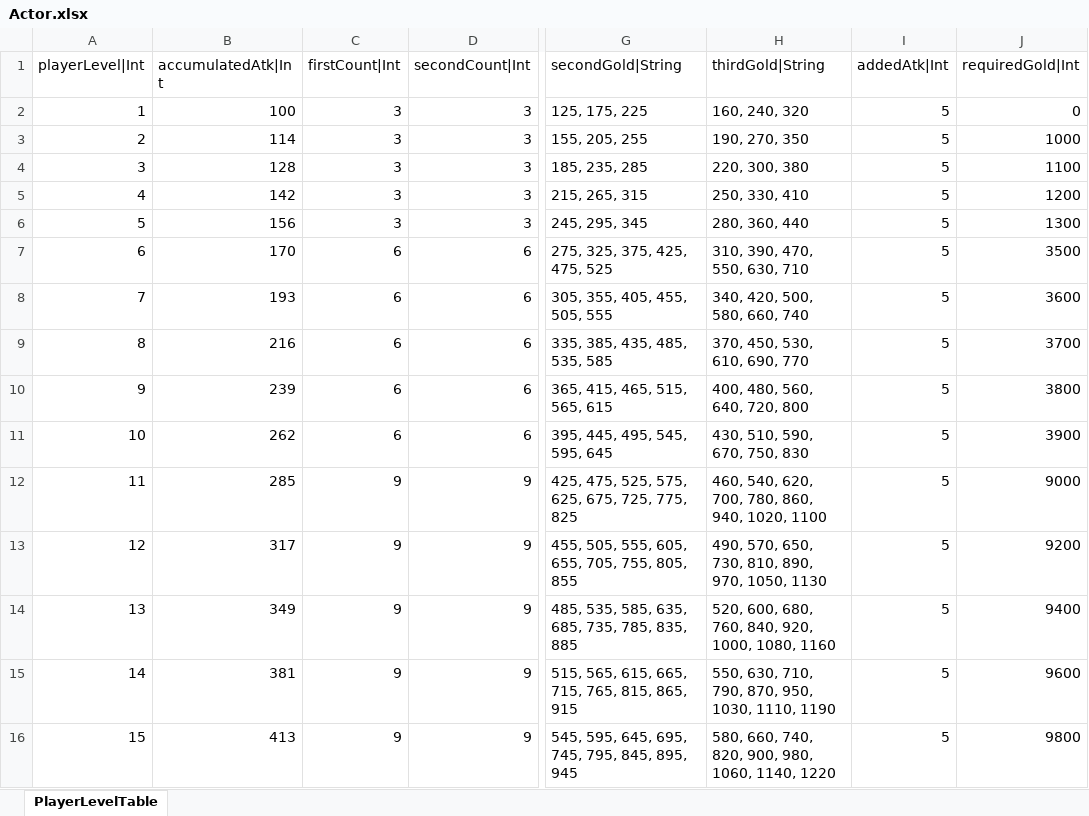
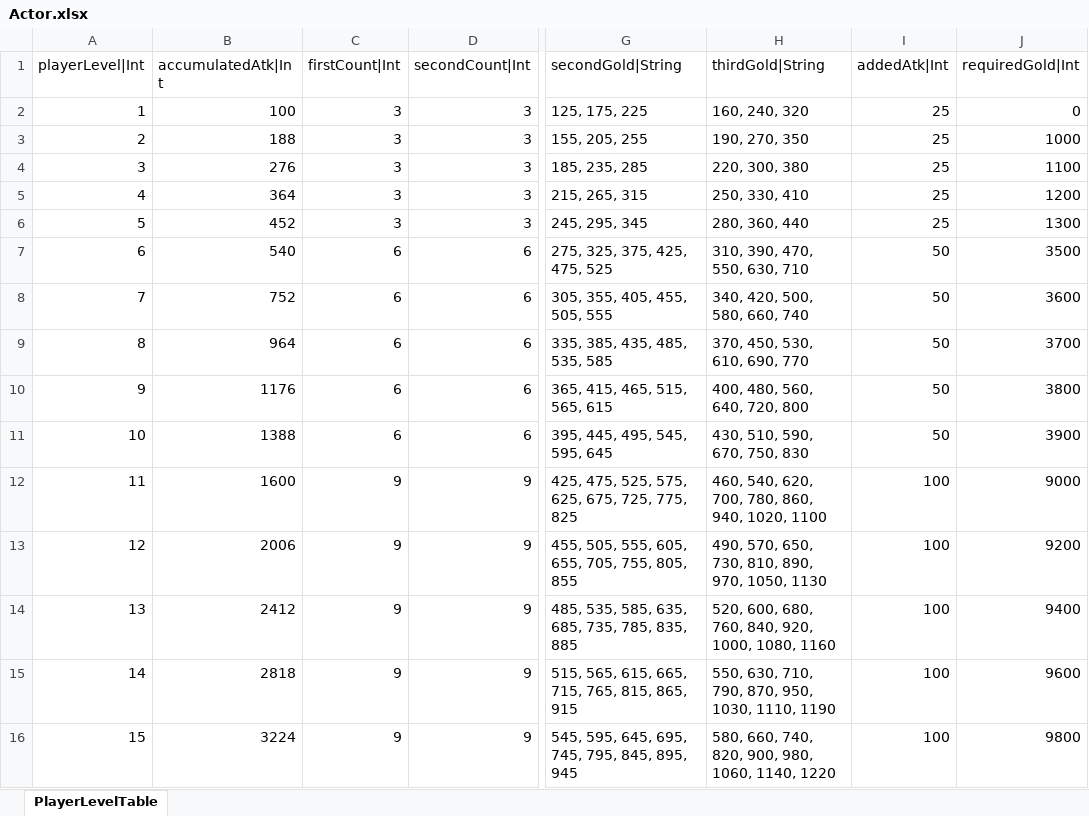
Before and after one commit to hayannal/ProjectNameless, an Excel workbook: Excel/Actor.xlsx, sheet PlayerLevelTable, drawn as a sheet; only a part is shown, gaps mark what is left out; values as stored, in another font and other column widths than the file's, no borders; the diff names each change by its address in the sheet, - before the commit and + after, or states it on an @@ line.

```diff
--- a/Excel/Actor.xlsx (sheet PlayerLevelTable)
+++ b/Excel/Actor.xlsx (sheet PlayerLevelTable)
-I2:I6 (addedAtk|Int): 5
+I2:I6 (addedAtk|Int): 25
-B3 (accumulatedAtk|Int): 114
+B3 (accumulatedAtk|Int): 188
-B4 (accumulatedAtk|Int): 128
+B4 (accumulatedAtk|Int): 276
-B5 (accumulatedAtk|Int): 142
+B5 (accumulatedAtk|Int): 364
-B6 (accumulatedAtk|Int): 156
+B6 (accumulatedAtk|Int): 452
-B7 (accumulatedAtk|Int): 170
+B7 (accumulatedAtk|Int): 540
-I7:I11 (addedAtk|Int): 5
+I7:I11 (addedAtk|Int): 50
-B8 (accumulatedAtk|Int): 193
+B8 (accumulatedAtk|Int): 752
-B9 (accumulatedAtk|Int): 216
+B9 (accumulatedAtk|Int): 964
-B10 (accumulatedAtk|Int): 239
+B10 (accumulatedAtk|Int): 1176
-B11 (accumulatedAtk|Int): 262
+B11 (accumulatedAtk|Int): 1388
-B12 (accumulatedAtk|Int): 285
+B12 (accumulatedAtk|Int): 1600
-I12:I16 (addedAtk|Int): 5
+I12:I16 (addedAtk|Int): 100
-B13 (accumulatedAtk|Int): 317
+B13 (accumulatedAtk|Int): 2006
-B14 (accumulatedAtk|Int): 349
+B14 (accumulatedAtk|Int): 2412
-B15 (accumulatedAtk|Int): 381
+B15 (accumulatedAtk|Int): 2818
-B16 (accumulatedAtk|Int): 413
+B16 (accumulatedAtk|Int): 3224
```
Also changed, not shown: Excel/Stage.xlsx, Excel/작업Actor.xlsx, 4 other files.
